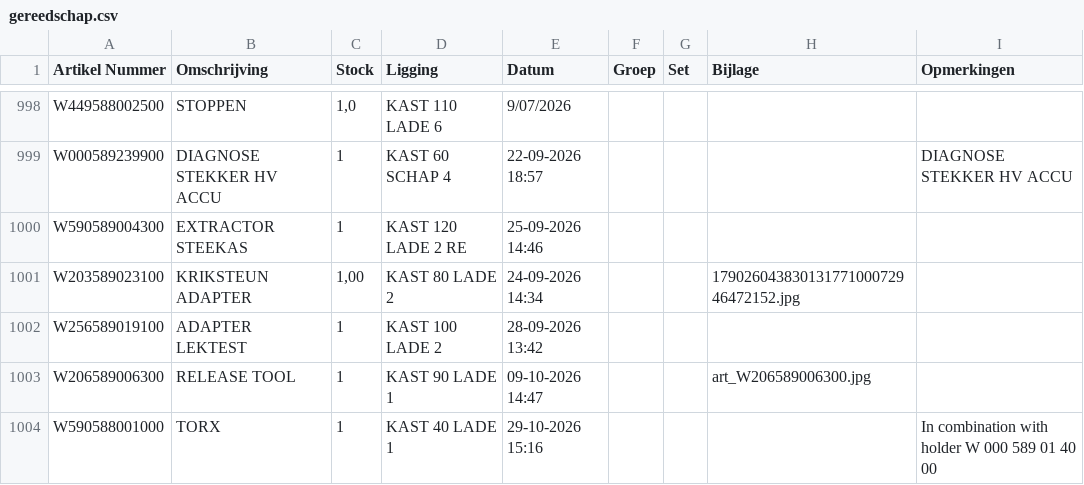
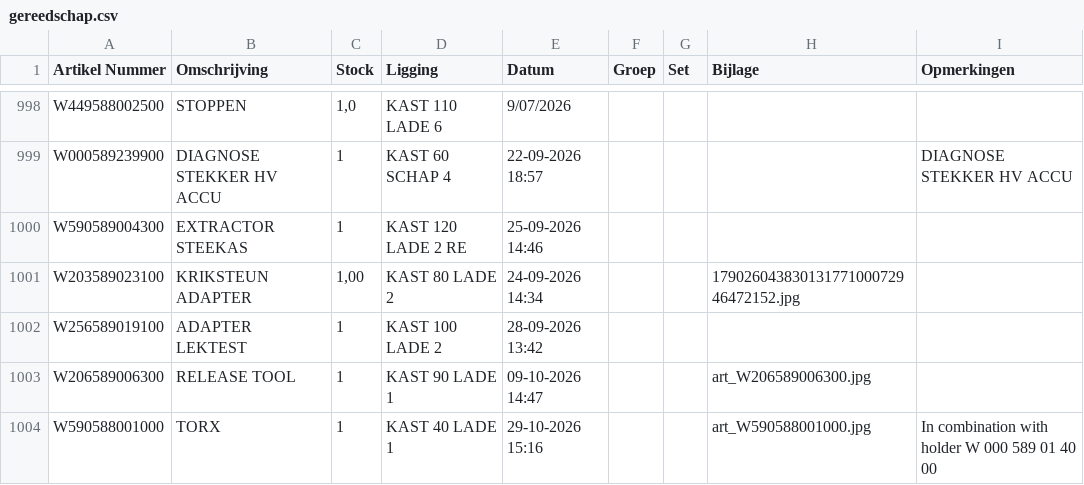
Before and after one commit to christoffm88-dotcom/sp, a CSV file: gereedschap.csv, drawn as a sheet; only a part is shown, gaps mark what is left out.

Commit message:
Voeg artikel W590588001000 toe

```diff
--- a/gereedschap.csv
+++ b/gereedschap.csv
@@ -1005,2 +1005,2 @@ W256589019100,ADAPTER LEKTEST,1,KAST 100 LADE 2,28-09-2026 13:42,,,,
 W206589006300,RELEASE TOOL,1,KAST 90 LADE 1,09-10-2026 14:47,,,art_W206589006300.jpg,
-W590588001000,TORX,1,KAST 40 LADE 1,29-10-2026 15:16,,,,In combination with holder W 000 589 01 40 00
+W590588001000,TORX,1,KAST 40 LADE 1,29-10-2026 15:16,,,art_W590588001000.jpg,In combination with holder W 000 589 01 40 00
```
